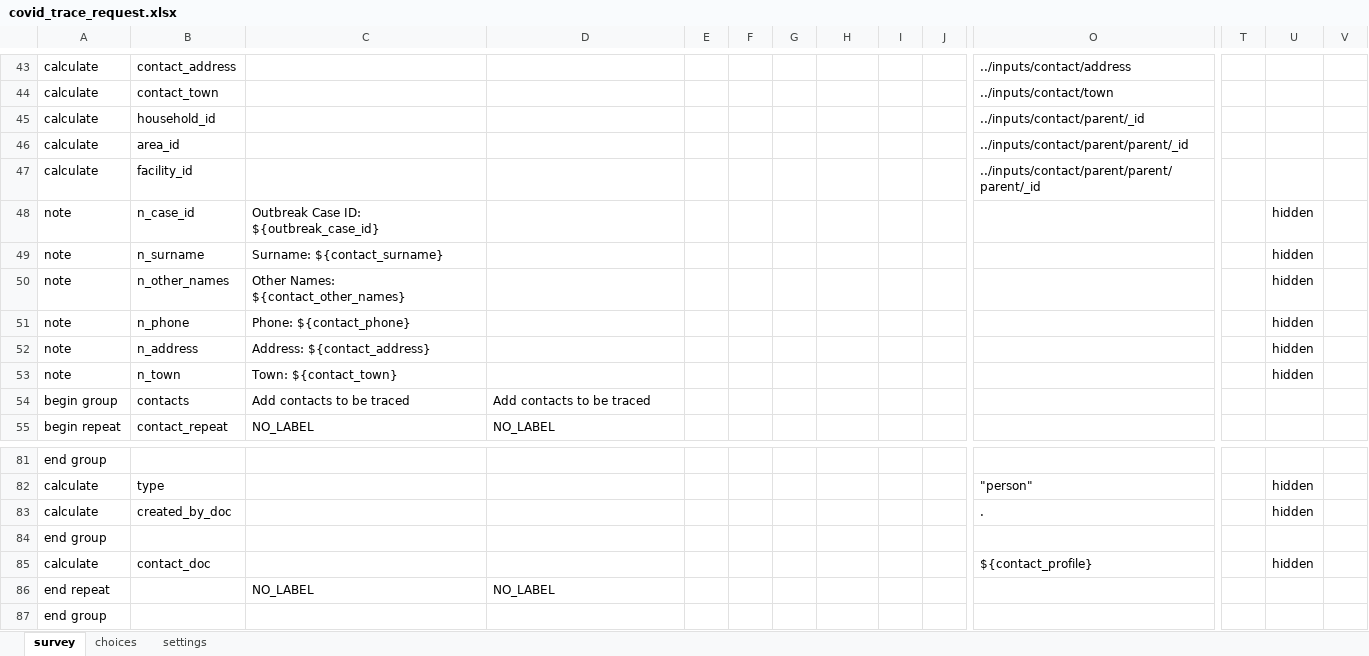
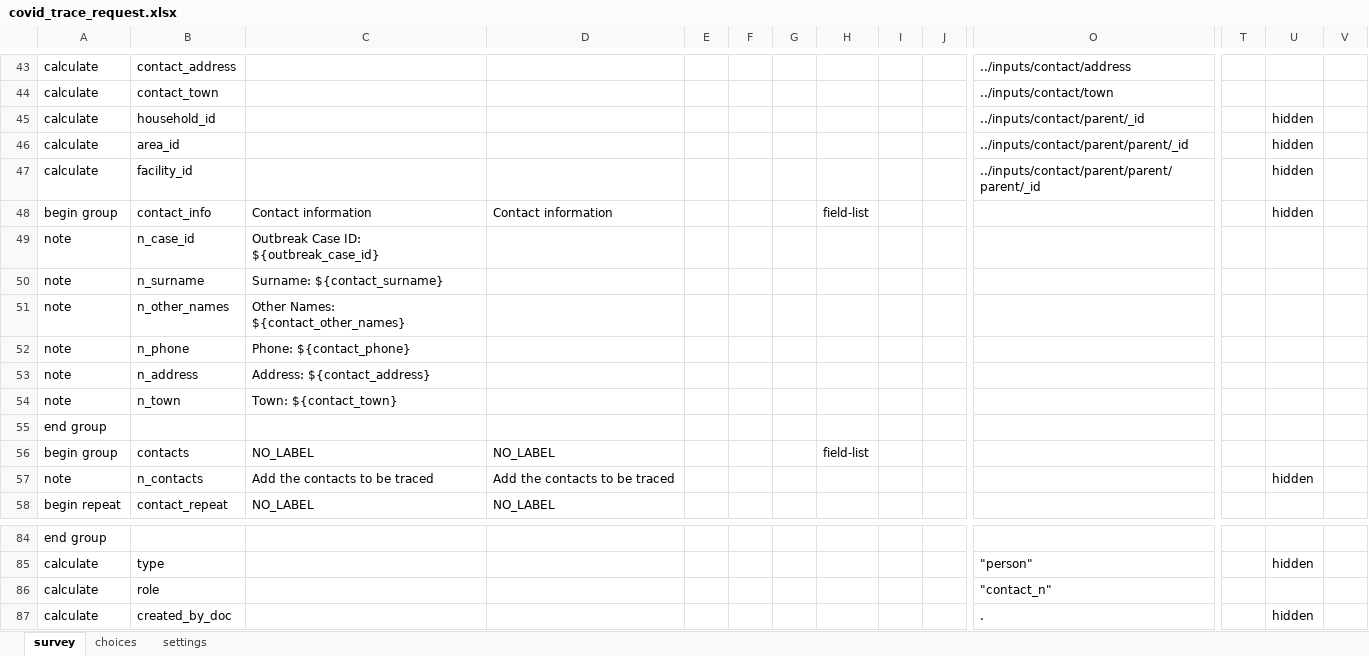
Before and after one commit to medic/config-covid, an Excel workbook: forms/app/covid_trace_request.xlsx, sheet survey, drawn as a sheet; only a part is shown, gaps mark what is left out; the shorter side is filled out with more unchanged rows; values as stored, in another font and other column widths than the file's, no borders; charts and pictures not drawn; addresses are those after the commit; rows hold the shown columns only; the diff names each change by its address in the sheet, - before the commit and + after, or states it on an @@ line.

Commit message:
Changing form style to "pages", adding groups, renaming fields , added task resolve condition #26 #28

```diff
--- a/forms/app/covid_trace_request.xlsx (sheet survey)
+++ b/forms/app/covid_trace_request.xlsx (sheet survey)
-U45:U47: (empty)
+U45:U47: hidden
+row 48: begin group | contact_info | Contact information | Contact information |  |  |  | field-list |  |  |  |  | hidden
-U49:U54: hidden
+U49:U54: (empty)
+row 55: end group
-C56: Add contacts to be traced
+C56: NO_LABEL
-D56: Add contacts to be traced
+D56: NO_LABEL
-H56: (empty)
+H56: field-list
+row 57: note | n_contacts | Add the contacts to be traced | Add the contacts to be traced |  |  |  |  |  |  |  |  | hidden
+row 86: calculate | role |  |  |  |  |  |  |  |  | "contact_n"
```
Also changed, not shown: sheet settings, forms/app/covid_trace_follow_up.xlsx, 5 other files.
